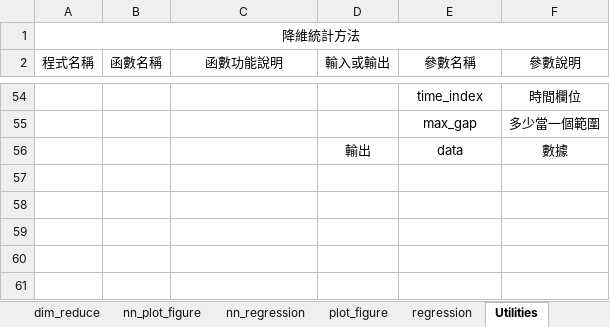
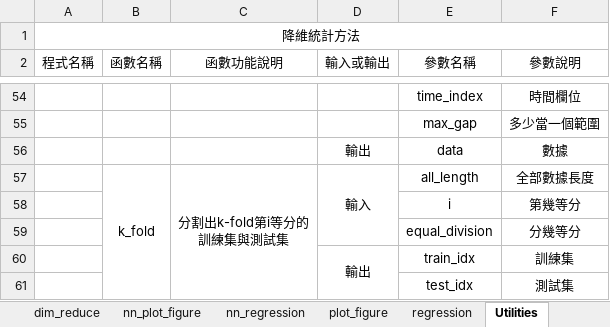
Before and after one commit to charlie-eja/2EH, an Excel workbook: code_introduction.xlsx, sheet Utilities, drawn as a sheet; only a part is shown, gaps mark what is left out; values as stored, in another font and other column widths than the file's, no borders; ↵ is a line break in a cell; the diff names each change by its address in the sheet, - before the commit and + after, or states it on an @@ line.

```diff
--- a/code_introduction.xlsx (sheet Utilities)
+++ b/code_introduction.xlsx (sheet Utilities)
+row 57:  | k_fold | 分割出k-fold第i等分的 ↵ 訓練集與測試集 | 輸入 | all_length | 全部數據長度
+row 58:  |  |  |  | i | 第幾等分
+row 59:  |  |  |  | equal_division | 分幾等分
+row 60:  |  |  | 輸出 | train_idx | 訓練集
+row 61:  |  |  |  | test_idx | 測試集
```
Also changed, not shown: sheet plot_figure, 10 other files.
